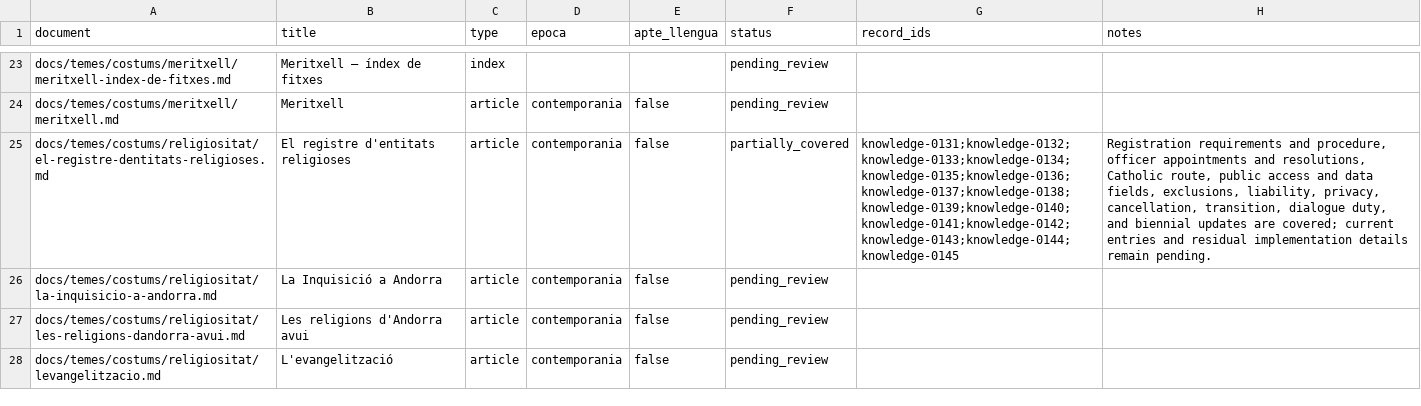
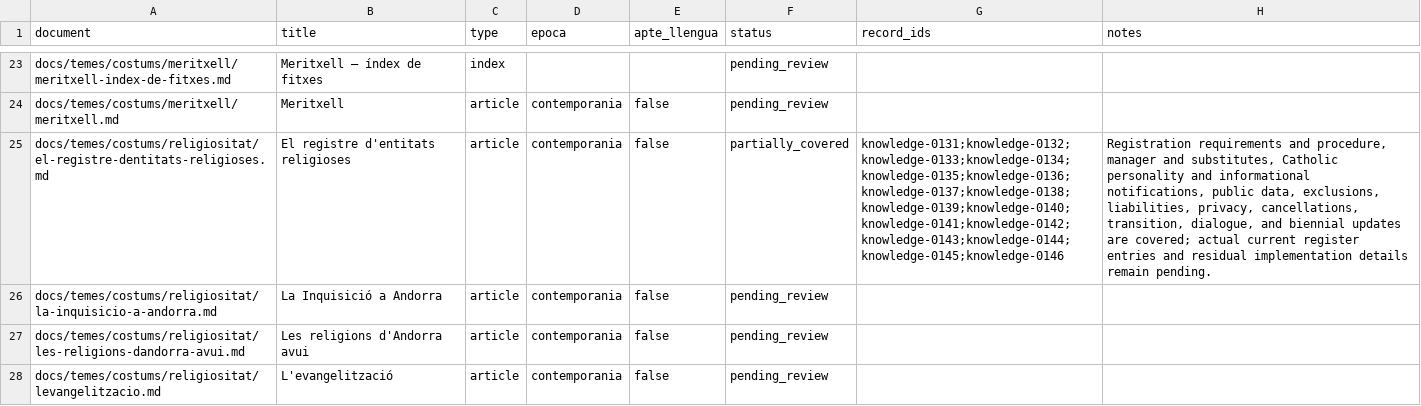
Before and after one commit to ericrisco/maia, a CSV file: training-data/knowledge/work/coverage.csv, drawn as a sheet; only a part is shown, gaps mark what is left out; the diff names each change by its address in the sheet, - before the commit and + after, or states it on an @@ line.

Commit message:
✨ data(knowledge): distinguish legacy Catholic notifications

```diff
--- a/training-data/knowledge/work/coverage.csv
+++ b/training-data/knowledge/work/coverage.csv
-G25 (record_ids): knowledge-0131;knowledge-0132;knowledge-0133;knowledge-0134;knowledge-0135;knowledge-0136;knowledge-0137;knowledge-0138;knowledge-0139;knowledge-0140;knowledge-0141;knowledge-0142;knowledge-0143;knowledge-0144;knowledge-0145
+G25 (record_ids): knowledge-0131;knowledge-0132;knowledge-0133;knowledge-0134;knowledge-0135;knowledge-0136;knowledge-0137;knowledge-0138;knowledge-0139;knowledge-0140;knowledge-0141;knowledge-0142;knowledge-0143;knowledge-0144;knowledge-0145;knowledge-0146
-H25 (notes): …and procedure, officer appointments and resolutions, Catholic route, public access and data fields, exclusions, liability, privacy, cancellation, transition, dialogue duty, and biennial updates are covered; current entries and…
+H25 (notes): …and procedure, manager and substitutes, Catholic personality and informational notifications, public data, exclusions, liabilities, privacy, cancellations, transition, dialogue, and biennial updates are covered; actual current register entries and…
```
Also changed, not shown: 3 other files.
